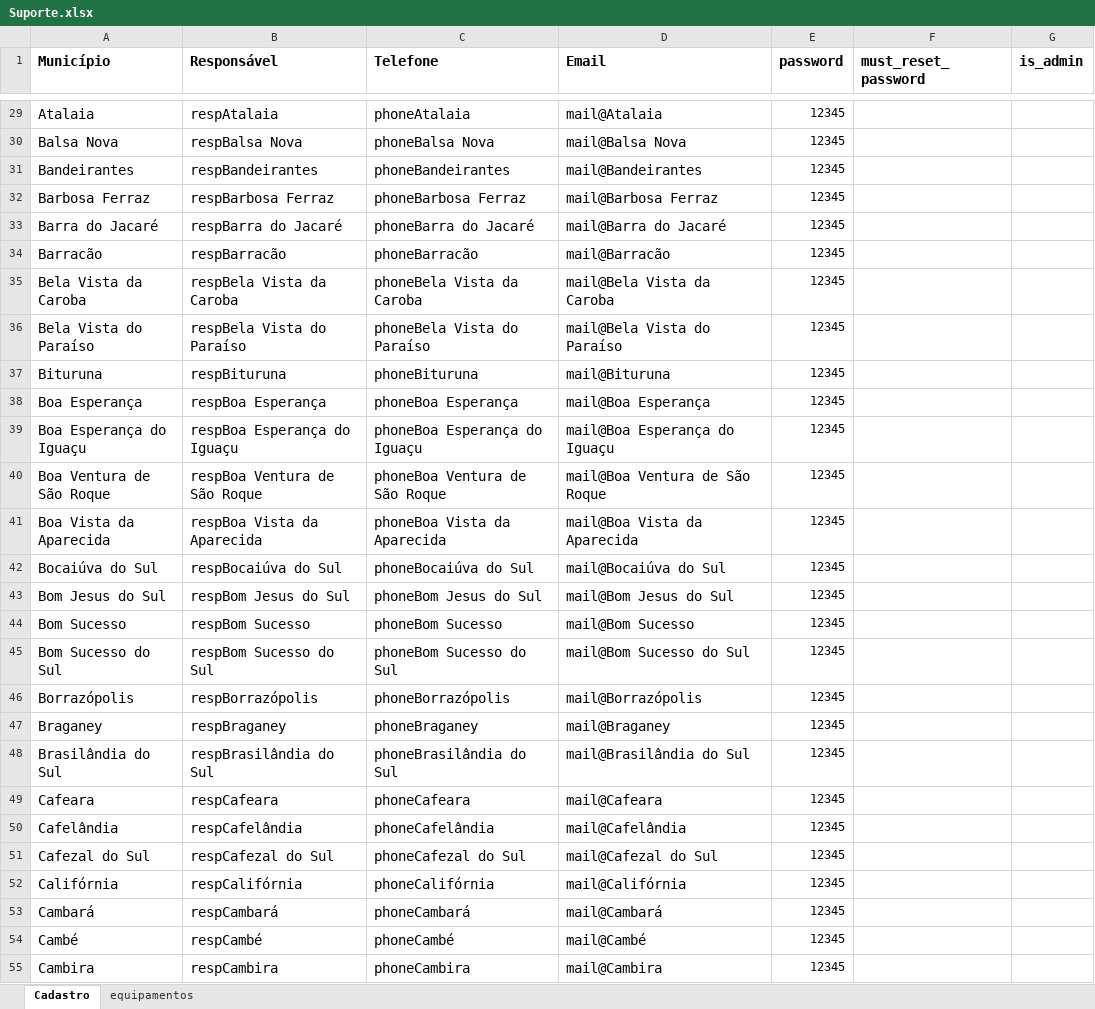
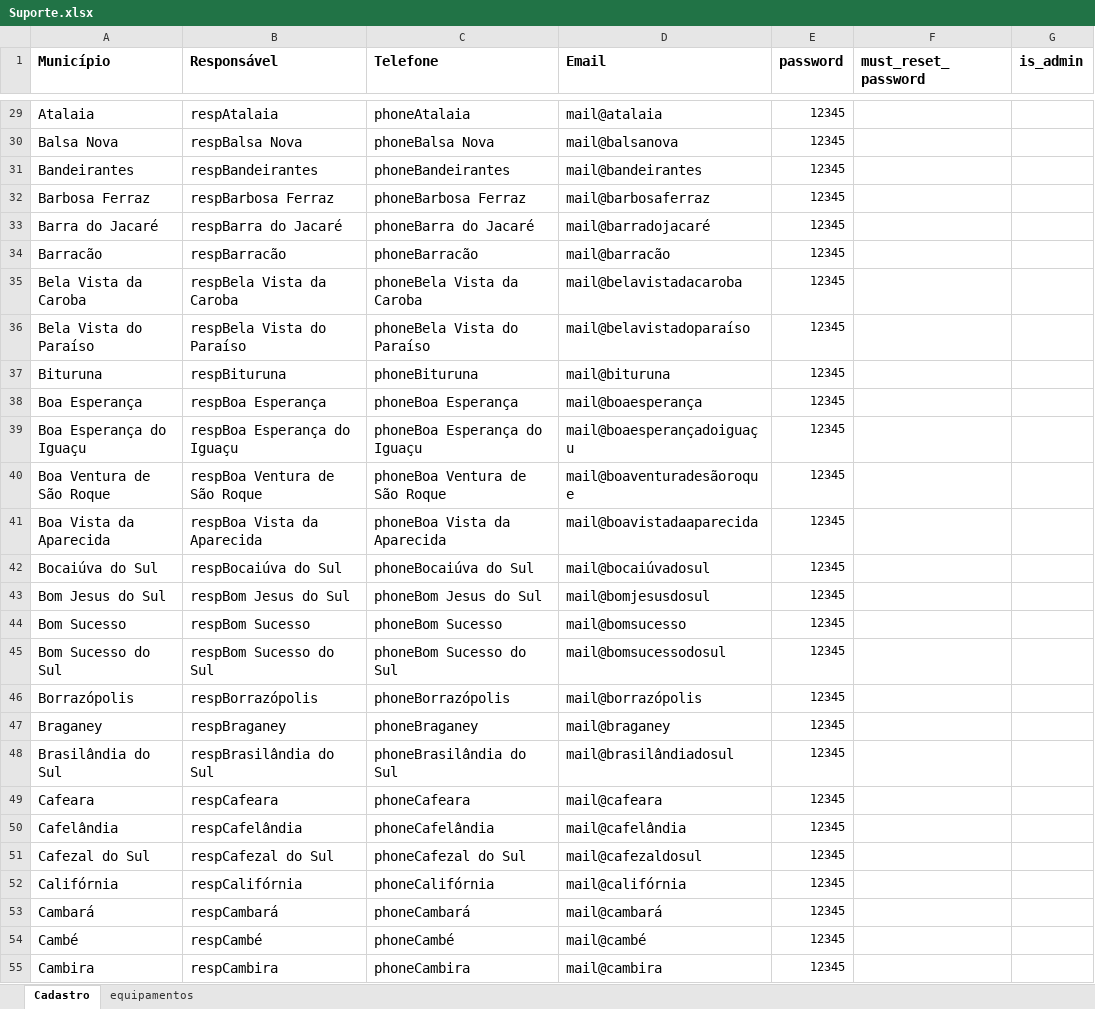
Before and after one commit to jacirjl/chamados, an Excel workbook: Suporte.xlsx, sheet Cadastro, drawn as a sheet; only a part is shown, gaps mark what is left out; values as stored, in another font and other column widths than the file's, no borders; the diff covers the shown part only; the diff names each change by its address in the sheet, - before the commit and + after, or states it on an @@ line.

```diff
--- a/Suporte.xlsx (sheet Cadastro)
+++ b/Suporte.xlsx (sheet Cadastro)
-D29 (Email): mail@Atalaia
+D29 (Email): mail@atalaia
-D30 (Email): mail@Balsa Nova
+D30 (Email): mail@balsanova
-D31 (Email): mail@Bandeirantes
+D31 (Email): mail@bandeirantes
-D32 (Email): mail@Barbosa Ferraz
+D32 (Email): mail@barbosaferraz
-D33 (Email): mail@Barra do Jacaré
+D33 (Email): mail@barradojacaré
-D34 (Email): mail@Barracão
+D34 (Email): mail@barracão
-D35 (Email): mail@Bela Vista da Caroba
+D35 (Email): mail@belavistadacaroba
-D36 (Email): mail@Bela Vista do Paraíso
+D36 (Email): mail@belavistadoparaíso
-D37 (Email): mail@Bituruna
+D37 (Email): mail@bituruna
-D38 (Email): mail@Boa Esperança
+D38 (Email): mail@boaesperança
-D39 (Email): mail@Boa Esperança do Iguaçu
+D39 (Email): mail@boaesperançadoiguaçu
-D40 (Email): mail@Boa Ventura de São Roque
+D40 (Email): mail@boaventuradesãoroque
-D41 (Email): mail@Boa Vista da Aparecida
+D41 (Email): mail@boavistadaaparecida
-D42 (Email): mail@Bocaiúva do Sul
+D42 (Email): mail@bocaiúvadosul
-D43 (Email): mail@Bom Jesus do Sul
+D43 (Email): mail@bomjesusdosul
-D44 (Email): mail@Bom Sucesso
+D44 (Email): mail@bomsucesso
-D45 (Email): mail@Bom Sucesso do Sul
+D45 (Email): mail@bomsucessodosul
-D46 (Email): mail@Borrazópolis
+D46 (Email): mail@borrazópolis
-D47 (Email): mail@Braganey
+D47 (Email): mail@braganey
-D48 (Email): mail@Brasilândia do Sul
+D48 (Email): mail@brasilândiadosul
-D49 (Email): mail@Cafeara
+D49 (Email): mail@cafeara
-D50 (Email): mail@Cafelândia
+D50 (Email): mail@cafelândia
-D51 (Email): mail@Cafezal do Sul
+D51 (Email): mail@cafezaldosul
-D52 (Email): mail@Califórnia
+D52 (Email): mail@califórnia
-D53 (Email): mail@Cambará
+D53 (Email): mail@cambará
-D54 (Email): mail@Cambé
+D54 (Email): mail@cambé
-D55 (Email): mail@Cambira
+D55 (Email): mail@cambira
```
Also changed, not shown: 371 edited cells and cell formats elsewhere in this sheet, 4 other files.
